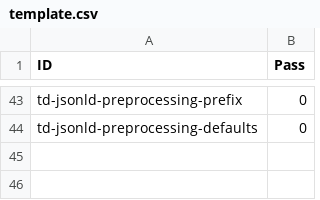
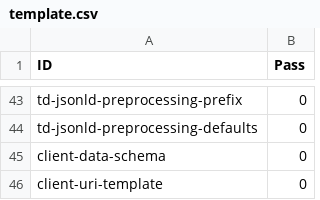
Before and after one commit to w3c/wot-thing-description, a CSV file: testing/results/template.csv, drawn as a sheet; only a part is shown, gaps mark what is left out; the diff names each change by its address in the sheet, - before the commit and + after, or states it on an @@ line.

```diff
--- a/testing/results/template.csv
+++ b/testing/results/template.csv
+row 45: client-data-schema | 0
+row 46: client-uri-template | 0
```
Also changed, not shown: 2 other files.
